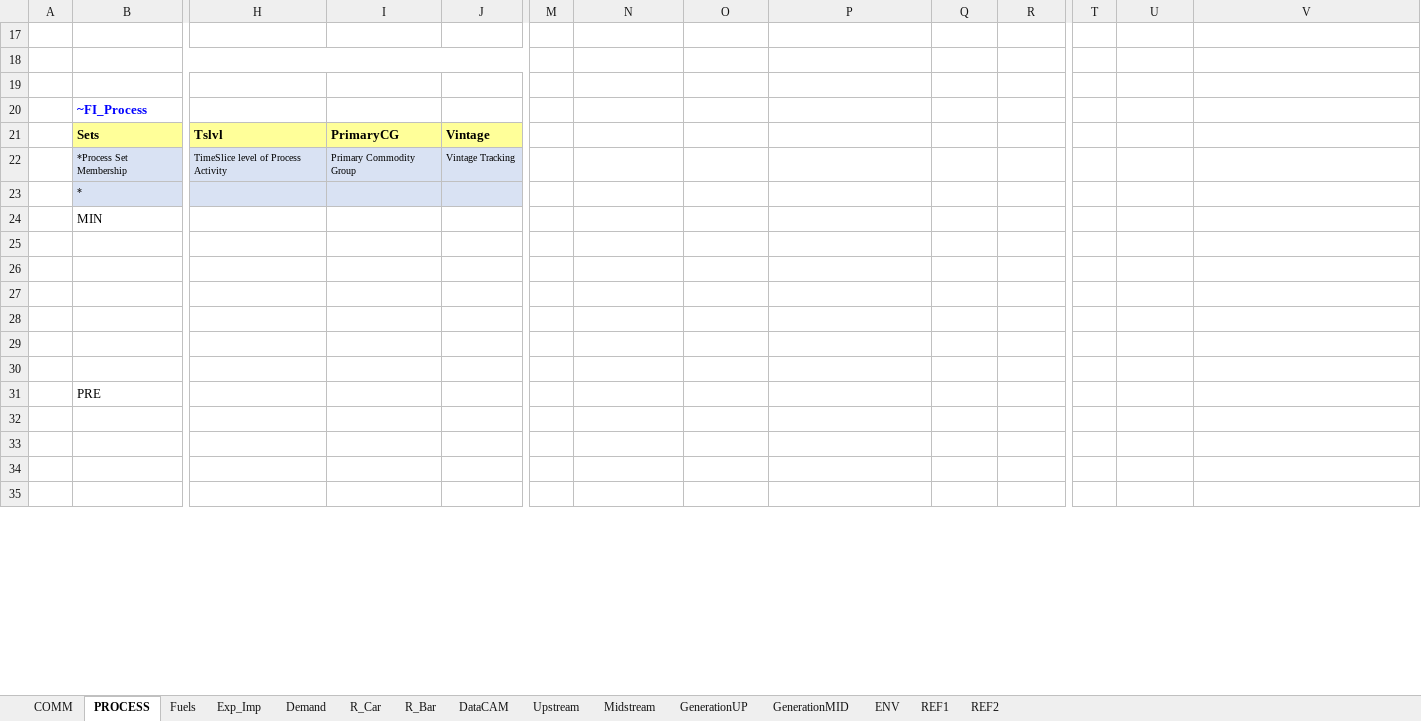
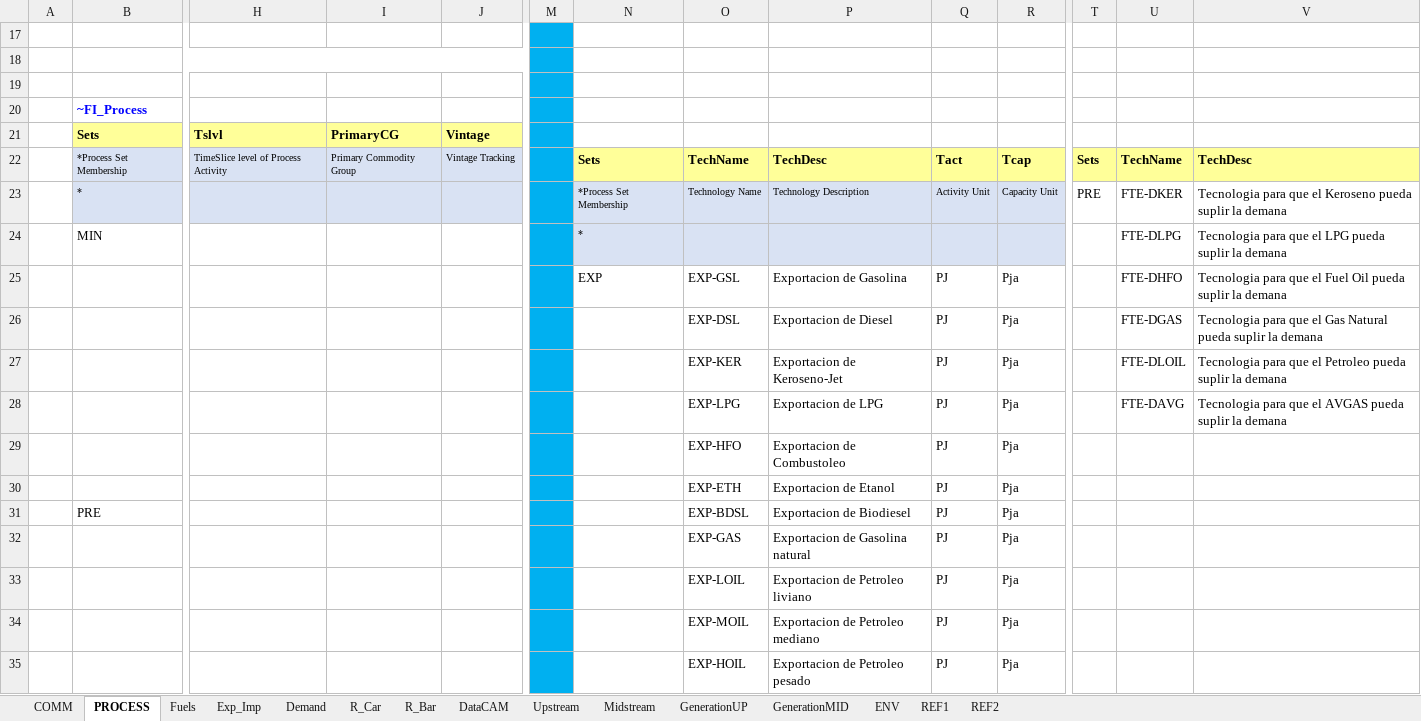
Before and after one commit to engcaicedo1/ModeloTIMESOG, an Excel workbook: VT_REG1_Company.xlsx, sheet PROCESS, drawn as a sheet; only a part is shown, gaps mark what is left out; values as stored, in another font and other column widths than the file's, no borders; removed rows and columns are numbered as before the commit, all else as after; rows hold the shown columns only; the diff covers the shown part only; the diff names each change by its address in the sheet, - before the commit and + after, or states it on an @@ line.

Commit message:
Comentarios para trabajar en cambios de nombres

```diff
--- a/VT_REG1_Company.xlsx (sheet PROCESS)
+++ b/VT_REG1_Company.xlsx (sheet PROCESS)
-M17:M21 fill: none
+M17:M21 fill: #00B0F0
-row 22:  | *Process Set Membership | TimeSlice level of Process Activity | Primary Commodity Group | Vintage Tracking
-row 23:  | *
-row 24:  | MIN
-row 25: (empty)
-row 26: (empty)
-row 27: (empty)
-row 28: (empty)
-row 29: (empty)
-row 30: (empty)
+row 22:  | *Process Set Membership | TimeSlice level of Process Activity | Primary Commodity Group | Vintage Tracking |  | Sets | TechName | TechDesc | Tact | Tcap | Sets | TechName | TechDesc
+row 23:  | * |  |  |  |  | *Process Set Membership | Technology Name | Technology Description | Activity Unit | Capacity Unit | PRE | FTE-DKER | Tecnologia para que el Keroseno pueda suplir la demana
+row 24:  | MIN |  |  |  |  | * |  |  |  |  |  | FTE-DLPG | Tecnologia para que el LPG pueda suplir la demana
+row 25:  |  |  |  |  |  | EXP | EXP-GSL | Exportacion de Gasolina | PJ | Pja |  | FTE-DHFO | Tecnologia para que el Fuel Oil pueda suplir la demana
+row 26:  |  |  |  |  |  |  | EXP-DSL | Exportacion de Diesel | PJ | Pja |  | FTE-DGAS | Tecnologia para que el Gas Natural pueda suplir la demana
+row 27:  |  |  |  |  |  |  | EXP-KER | Exportacion de Keroseno-Jet | PJ | Pja |  | FTE-DLOIL | Tecnologia para que el Petroleo pueda suplir la demana
+row 28:  |  |  |  |  |  |  | EXP-LPG | Exportacion de LPG | PJ | Pja |  | FTE-DAVG | Tecnologia para que el AVGAS pueda suplir la demana
+row 29:  |  |  |  |  |  |  | EXP-HFO | Exportacion de Combustoleo | PJ | Pja
+row 30:  |  |  |  |  |  |  | EXP-ETH | Exportacion de Etanol | PJ | Pja
-M31:M35 fill: none
+M31:M35 fill: #00B0F0
-O31: (empty)
+O31: EXP-BDSL
-P31: (empty)
+P31: Exportacion de Biodiesel
-Q31:Q35: (empty)
+Q31:Q35: PJ
-R31:R35: (empty)
+R31:R35: Pja
-O32: (empty)
+O32: EXP-GAS
-P32: (empty)
+P32: Exportacion de Gasolina natural
-O33: (empty)
+O33: EXP-LOIL
-P33: (empty)
+P33: Exportacion de Petroleo liviano
-O34: (empty)
+O34: EXP-MOIL
-P34: (empty)
+P34: Exportacion de Petroleo mediano
-O35: (empty)
+O35: EXP-HOIL
-P35: (empty)
+P35: Exportacion de Petroleo pesado
```
Also changed, not shown: 16 added rows, 16 removed rows, 8 edited cells and cell formats elsewhere in this sheet, sheet COMM, formulas that keep their value, SubRES_TMPL/SubRES_NewOilfields_Low.xlsx, SubRES_TMPL/SubRES_ThermalGEN_CurrentOilfield.xlsx.
